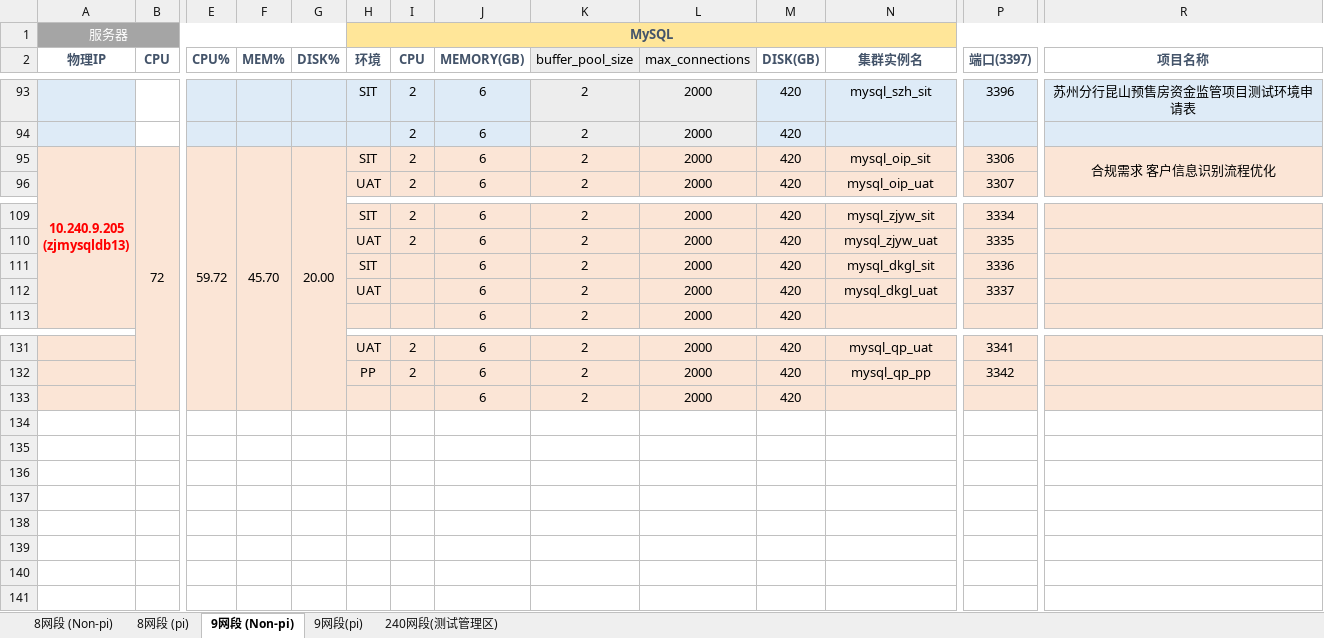
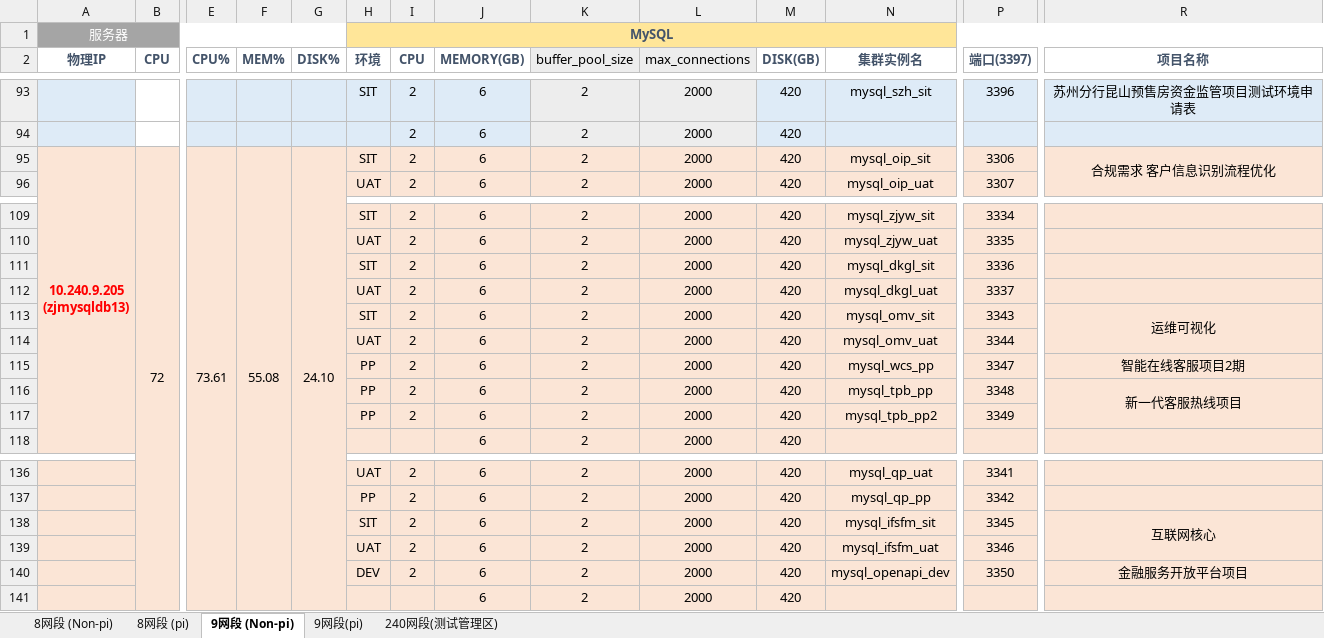
Before and after one commit to bunnkou/BOS, an Excel workbook: MySQL测试环境资源池.xlsx, sheet 9网段 (Non-pi), drawn as a sheet; only a part is shown, gaps mark what is left out; values as stored, in another font and other column widths than the file's, no borders; rows hold the shown columns only; the diff names each change by its address in the sheet, - before the commit and + after, or states it on an @@ line.

Commit message:
add mysql_openapi_dev

```diff
--- a/MySQL测试环境资源池.xlsx (sheet 9网段 (Non-pi))
+++ b/MySQL测试环境资源池.xlsx (sheet 9网段 (Non-pi))
-E95 (CPU%): 59.72
+E95 (CPU%): 73.61
-F95 (MEM%): 45.70
+F95 (MEM%): 55.08
-G95 (DISK%): 20.00
+G95 (DISK%): 24.10
-I111:I112 (CPU): (empty)
+I111:I112 (CPU): 2
+row 113:  |  |  |  |  | SIT | 2 | 6 | 2 | 2000 | 420 | mysql_omv_sit | 3343 | 运维可视化
+row 114:  |  |  |  |  | UAT | 2 | 6 | 2 | 2000 | 420 | mysql_omv_uat | 3344
+row 115:  |  |  |  |  | PP | 2 | 6 | 2 | 2000 | 420 | mysql_wcs_pp | 3347 | 智能在线客服项目2期
+row 116:  |  |  |  |  | PP | 2 | 6 | 2 | 2000 | 420 | mysql_tpb_pp | 3348 | 新一代客服热线项目
+row 117:  |  |  |  |  | PP | 2 | 6 | 2 | 2000 | 420 | mysql_tpb_pp2 | 3349
+row 138:  |  |  |  |  | SIT | 2 | 6 | 2 | 2000 | 420 | mysql_ifsfm_sit | 3345 | 互联网核心
+row 139:  |  |  |  |  | UAT | 2 | 6 | 2 | 2000 | 420 | mysql_ifsfm_uat | 3346
+row 140:  |  |  |  |  | DEV | 2 | 6 | 2 | 2000 | 420 | mysql_openapi_dev | 3350 | 金融服务开放平台项目
```
Also changed, not shown: sheet 9网段(pi), sheet 8网段 (Non-pi), formulas that keep their value, hidden cells.
